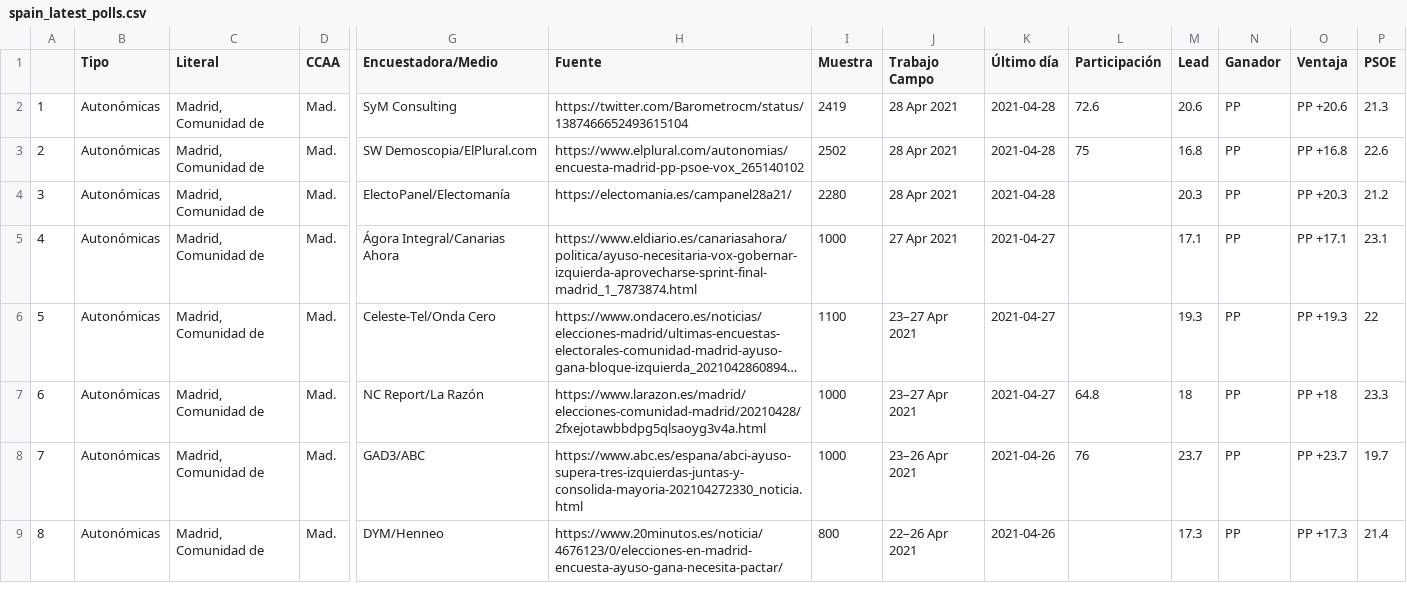
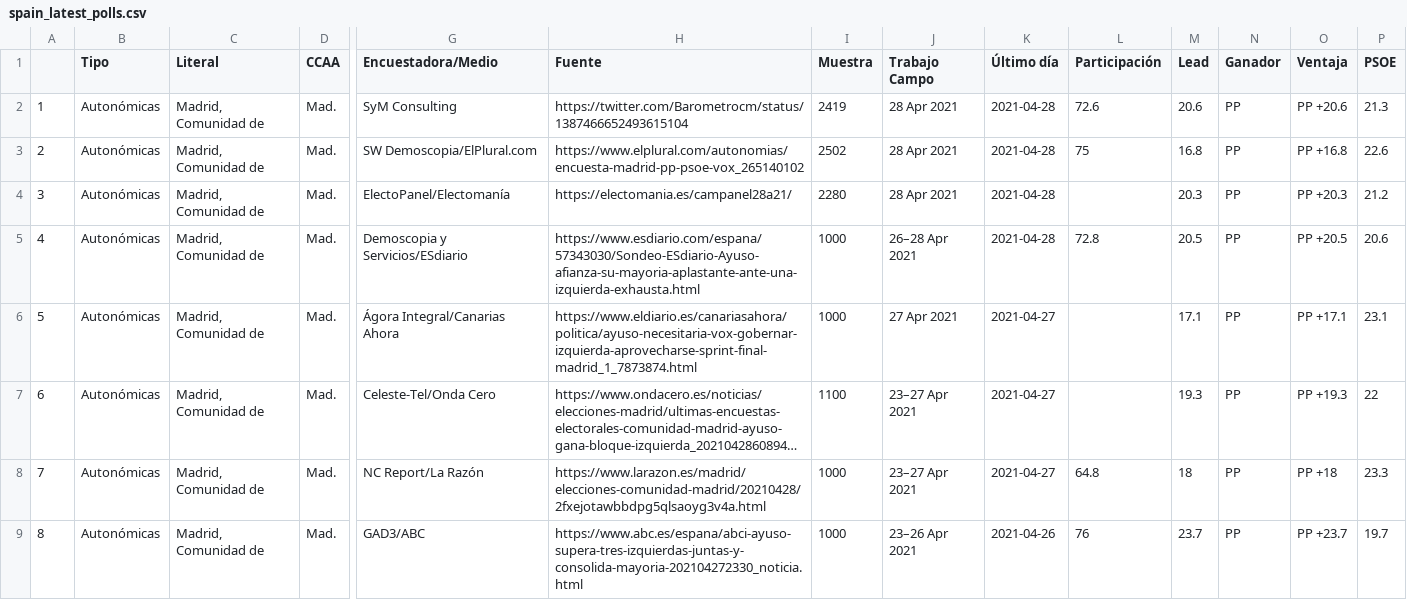
Before and after one commit to endikasatu/encuestas_esp, a CSV file: data/spain_latest_polls.csv, drawn as a sheet; only a part is shown, gaps mark what is left out; the shorter side is filled out with more unchanged rows; long unchanged cells end in …; addresses are those after the commit; rows hold the shown columns only; the diff names each change by its address in the sheet, - before the commit and + after, or states it on an @@ line.

Commit message:
Act. 23:00:01  28/04/21

```diff
--- a/data/spain_latest_polls.csv
+++ b/data/spain_latest_polls.csv
+row 5: 4 | Autonómicas | Madrid, Comunidad de | Mad. | Demoscopia y Servicios/ESdiario | https://www.esdiario.com/espana/57343030/Sondeo-ESdiario-Ayuso-afianza-su-mayoria-aplastante-ante-una-izquierda-exhausta.html | 1000 | 26–28 Apr 2021 | 2021-04-28 | 72.8 | 20.5 | PP | PP +20.5 | 20.6
@@ column A renumbered from row 6 down @@
```
